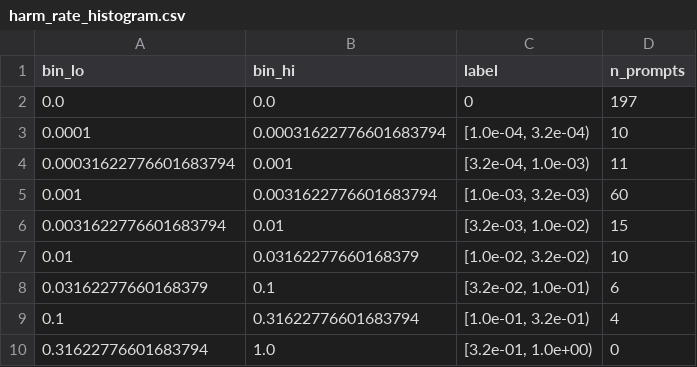
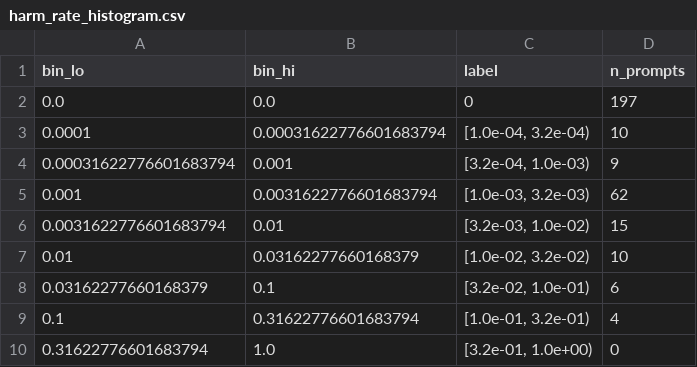
Before and after one commit to noecaneva/rare-refusal-failures, a CSV file: results/harm_rate_histogram.csv, drawn as a sheet.

```diff
--- a/results/harm_rate_histogram.csv
+++ b/results/harm_rate_histogram.csv
@@ -3,4 +3,4 @@ bin_lo,bin_hi,label,n_prompts
 0.0001,0.00031622776601683794,"[1.0e-04, 3.2e-04)",10
-0.00031622776601683794,0.001,"[3.2e-04, 1.0e-03)",11
-0.001,0.0031622776601683794,"[1.0e-03, 3.2e-03)",60
+0.00031622776601683794,0.001,"[3.2e-04, 1.0e-03)",9
+0.001,0.0031622776601683794,"[1.0e-03, 3.2e-03)",62
 0.0031622776601683794,0.01,"[3.2e-03, 1.0e-02)",15
```
Also changed, not shown: results/cracked_curve.csv, results/per_category.csv, 29 other files.
